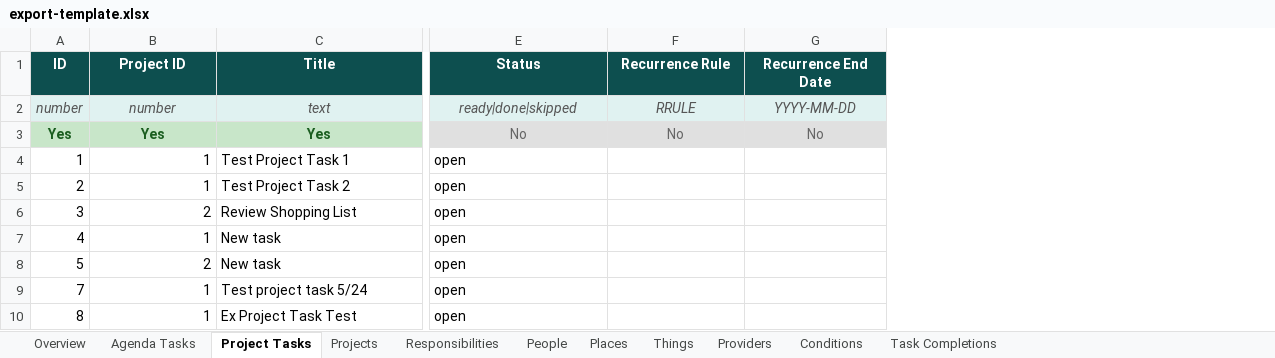
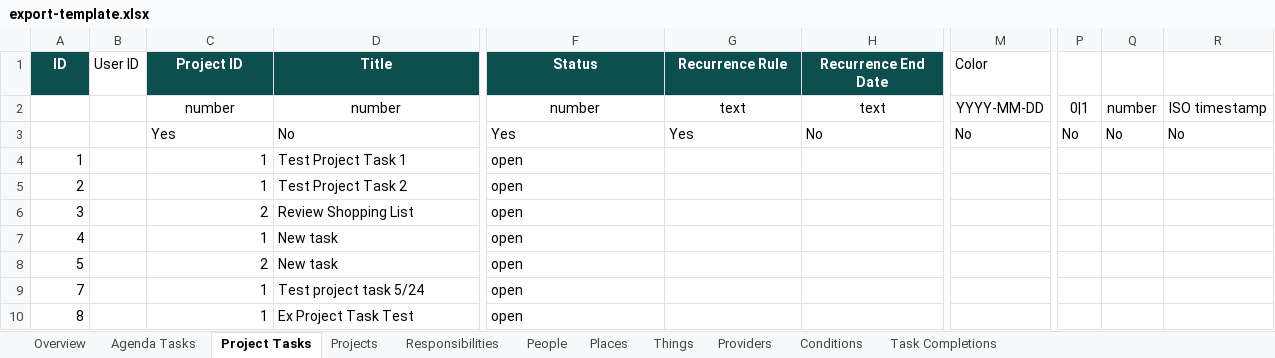
Before and after one commit to IBEJesusPrince-UnPuzzle/unpuzzle-life, an Excel workbook: server/export-template.xlsx, sheet Project Tasks, drawn as a sheet; only a part is shown, gaps mark what is left out; values as stored, in another font and other column widths than the file's, no borders; removed rows and columns are numbered as before the commit, all else as after; rows hold the shown columns only; the diff covers the shown part only; the diff names each change by its address in the sheet, - before the commit and + after, or states it on an @@ line.

Commit message:
Update Excel template with userId column and color column for Project Tasks; fix field name mapping to use underscores

```diff
--- a/server/export-template.xlsx (sheet Project Tasks)
+++ b/server/export-template.xlsx (sheet Project Tasks)
+column B (User ID), empty
+column M (Color), row 3: No
+column P, row 3: No
+column Q, row 3: No
+column R, row 3: No
-row 2: number | number | text | ready|done|skipped | RRULE | YYYY-MM-DD
+row 2:  |  | number | number | number | text | text | YYYY-MM-DD | 0|1 | number | ISO timestamp
-A3 (ID): Yes
+A3 (ID): (empty)
-A3 fill: #C8E6C9
+A3 fill: none
@@ C3:D3 alignment: center → left, fill: #C8E6C9 → none, bold: on → off, text colour: #1B5E20 → black @@
-D3 (Title): Yes
+D3 (Title): No
-F3:H3 fill: #E0E0E0
+F3:H3 fill: none
-F3 (Status): No
+F3 (Status): Yes
@@ F3:H3 text colour: #666666 → black, alignment: center → left @@
-G3 (Recurrence Rule): No
+G3 (Recurrence Rule): Yes
```
Also changed, not shown: 1 added column, 1 edited cell and cell formats elsewhere in this sheet, sheet Agenda Tasks, sheet Projects, sheet Responsibilities, sheet Providers, sheet Conditions, sheet People, 3 more sheets, 3 other files.
